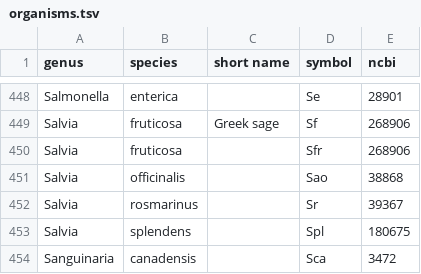
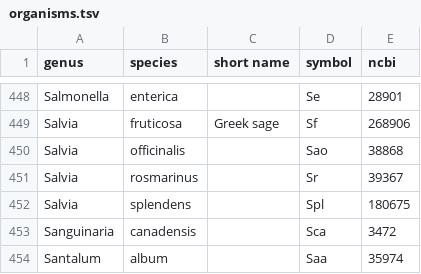
Before and after one commit to bridgedb/datasources, a TSV file: organisms.tsv, drawn as a sheet; only a part is shown, gaps mark what is left out; the shorter side is filled out with more unchanged rows.

Commit message:
Removed a duplicate

```diff
--- a/organisms.tsv
+++ b/organisms.tsv
@@ -449,3 +449,2 @@ Salmonella	enterica		Se	28901
 Salvia	fruticosa	Greek sage	Sf	268906
-Salvia	fruticosa		Sfr	268906
 Salvia	officinalis		Sao	38868
```
